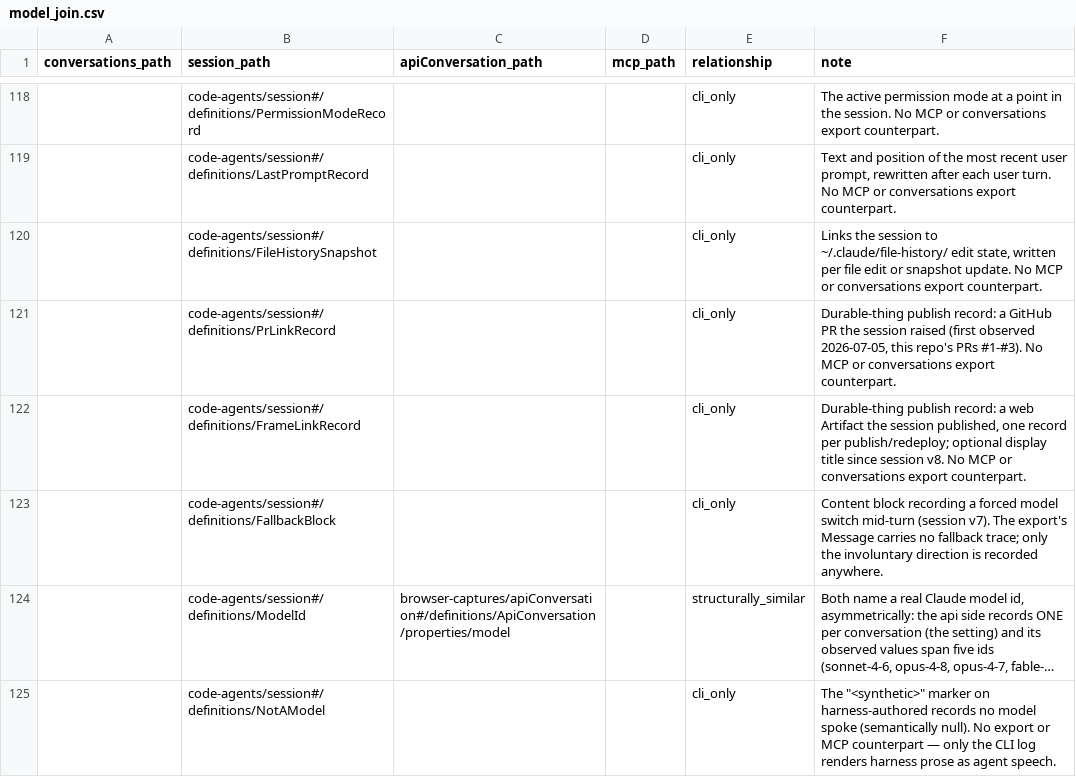
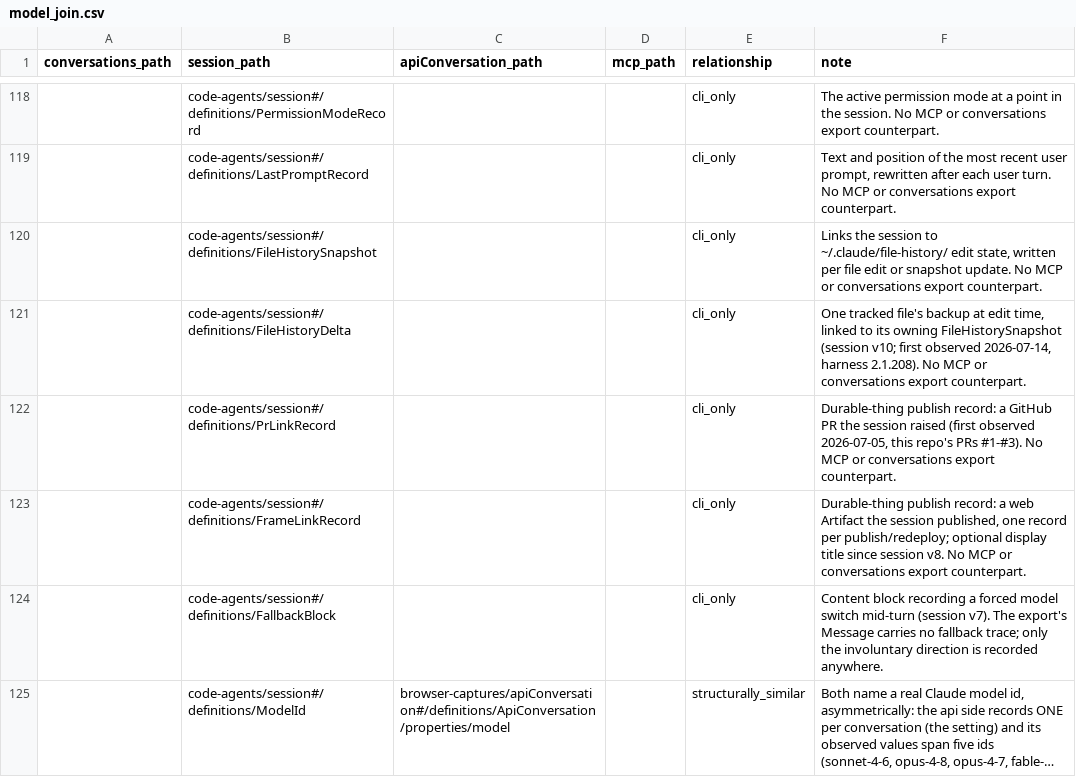
Before and after one commit to rpus/corpus-yoga, a CSV file: rsc/schema/model_join.csv, drawn as a sheet; only a part is shown, gaps mark what is left out; the shorter side is filled out with more unchanged rows; long unchanged cells end in …; the diff names each change by its address in the sheet, - before the commit and + after, or states it on an @@ line.

```diff
--- a/rsc/schema/model_join.csv
+++ b/rsc/schema/model_join.csv
+row 121:  | code-agents/session#/definitions/FileHistoryDelta |  |  | cli_only | One tracked file's backup at edit time, linked to its owning FileHistorySnapshot (session v10; first observed 2026-07-14, harness 2.1.208). No MCP or conversations export counterpart.
```
Also changed, not shown: 6 other files.
